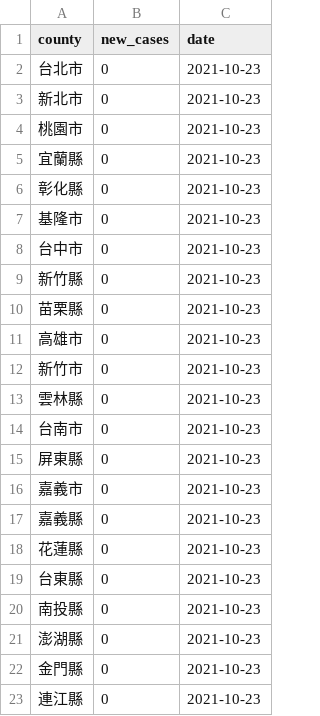
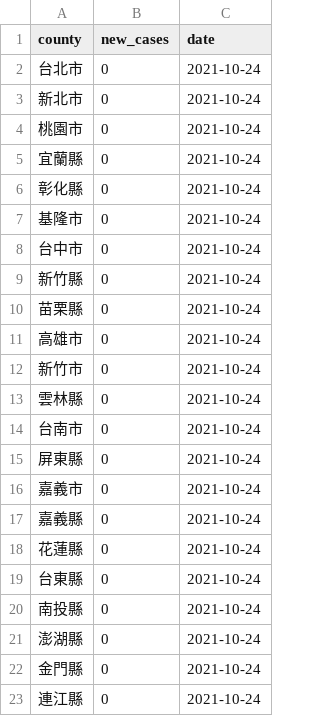
Before and after one commit to tnl-graphics/covid-19-data, a CSV file: live/tw-counties.csv, drawn as a sheet.

Commit message:
Flat: latest data (2021-10-24T16:04:32.258Z) {   "date": "2021-10-24T16:04:32.258Z",   "files": [     {       "name": "tw-counties.csv",       "deltaBytes": 506,       "source": "https://datastore.thenewslens.com/infographic/covid-19-data/tw-counties.csv"     },     {       "name": "live/tw-counties.csv",       "deltaBytes": 0,       "source": "https://datastore.thenewslens.com/infographic/covid-19-data/live/tw-counties.csv"     },     {       "name": "live/tw.csv",       "deltaBytes": 0,       "source": "https://datastore.thenewslens.com/infographic/covid-19-data/live/tw.csv"     },     {       "name": "rolling-averages/tw-counties.csv",       "deltaBytes": 629,       "source": "https://datastore.thenewslens.com/infographic/covid-19-data/rolling-averages/tw-counties.csv"     }   ] }

```diff
--- a/live/tw-counties.csv
+++ b/live/tw-counties.csv
@@ -1,23 +1,23 @@
 county,new_cases,date
-台北市,0,2021-10-23
-新北市,0,2021-10-23
-桃園市,0,2021-10-23
-宜蘭縣,0,2021-10-23
-彰化縣,0,2021-10-23
-基隆市,0,2021-10-23
-台中市,0,2021-10-23
-新竹縣,0,2021-10-23
-苗栗縣,0,2021-10-23
-高雄市,0,2021-10-23
-新竹市,0,2021-10-23
-雲林縣,0,2021-10-23
-台南市,0,2021-10-23
-屏東縣,0,2021-10-23
-嘉義市,0,2021-10-23
-嘉義縣,0,2021-10-23
-花蓮縣,0,2021-10-23
-台東縣,0,2021-10-23
-南投縣,0,2021-10-23
-澎湖縣,0,2021-10-23
-金門縣,0,2021-10-23
-連江縣,0,2021-10-23
+台北市,0,2021-10-24
+新北市,0,2021-10-24
+桃園市,0,2021-10-24
+宜蘭縣,0,2021-10-24
+彰化縣,0,2021-10-24
+基隆市,0,2021-10-24
+台中市,0,2021-10-24
+新竹縣,0,2021-10-24
+苗栗縣,0,2021-10-24
+高雄市,0,2021-10-24
+新竹市,0,2021-10-24
+雲林縣,0,2021-10-24
+台南市,0,2021-10-24
+屏東縣,0,2021-10-24
+嘉義市,0,2021-10-24
+嘉義縣,0,2021-10-24
+花蓮縣,0,2021-10-24
+台東縣,0,2021-10-24
+南投縣,0,2021-10-24
+澎湖縣,0,2021-10-24
+金門縣,0,2021-10-24
+連江縣,0,2021-10-24
```
Also changed, not shown: rolling-averages/tw-counties.csv, tw-counties.csv, 1 other file.
